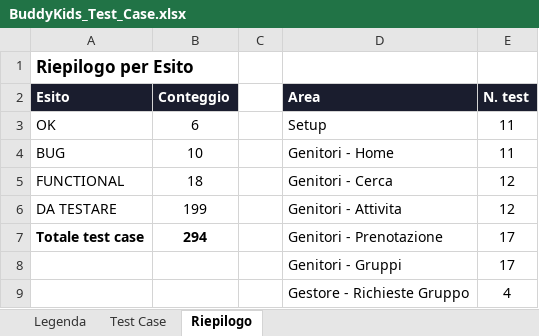
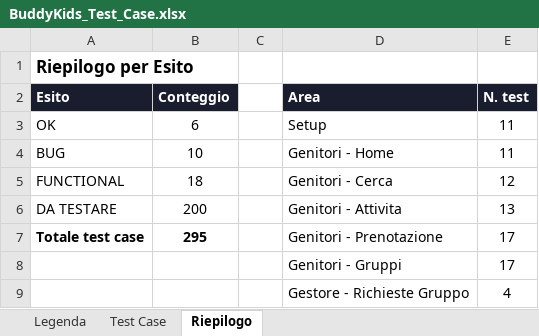
Before and after one commit to faberx83/buddykids-app, an Excel workbook: BuddyKids_Test_Case.xlsx, sheet Riepilogo, drawn as a sheet; only a part is shown; values as stored, in another font and other column widths than the file's, no borders; the diff names each change by its address in the sheet, - before the commit and + after, or states it on an @@ line.

Commit message:
Badge certificazione su card lista/ricerca, pulizia attendance_records nei test, fix locator TC-156
- lib/types.ts + lib/data/activities.ts: Activity.certificationBadges caricato
  in blocco (una query sola) da getActivities() con le etichette delle
  certificazioni APPROVATE - richiesta di Fabrizio, finora visibili solo nel
  dettaglio attivita.
- components/ActivityCard.tsx + ActivityCardHorizontal.tsx: badge/icona
  ti-certificate quando presenti (tutte le liste NEXTGEN/LEGACY che usano
  questi due componenti ereditano il fix).
- tests/genitori/attivita.spec.ts: nuovo TC-208 (fixme, come TC-202: richiede
  seed con certificazione approvata).
- tests/cleanup-test-data.mjs: pulizia attendance_records del bambino seed a
  ogni run - week_id/kid_id sono stabili tra run, quindi uno stato
  presente/in_ritardo lasciato da un run precedente falsava l'assunzione
  'default assente' di TC-140/149/152.
- tests/genitori/home-planner.spec.ts: locator TC-156 scopato al contenitore
  dei suggerimenti (era un falso positivo, contava tutti i link /activity/
  della pagina).
- BuddyKids_Test_Case.xlsx: aggiunto TC-208, riepilogo aggiornato (295 test).

Nota: il 404 su /center/activities/new (punto 3 della lista di Fabrizio) era
gia' risolto in un commit precedente (page.tsx gia' presente) - falso allarme
della mia analisi statica precedente.

```diff
--- a/BuddyKids_Test_Case.xlsx (sheet Riepilogo)
+++ b/BuddyKids_Test_Case.xlsx (sheet Riepilogo)
-B6 (Conteggio): 199
+B6 (Conteggio): 200
-E6 (N. test): 12
+E6 (N. test): 13
-B7 (Conteggio): 294
+B7 (Conteggio): 295
```
Also changed, not shown: sheet Test Case, 7 other files.
